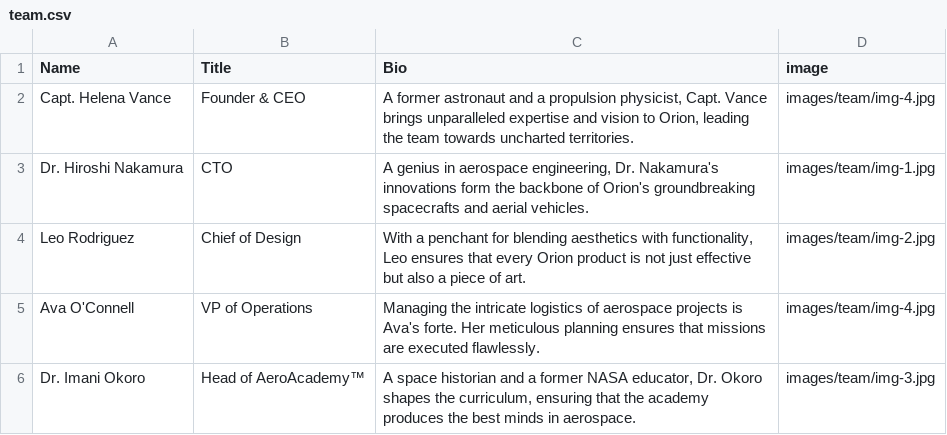
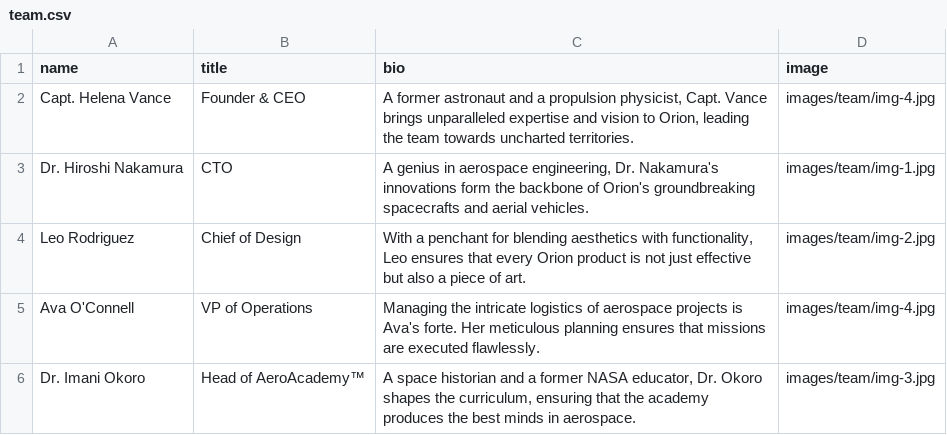
Before and after one commit to douglas1107/ASE230-Company-website, a CSV file: data/team.csv, drawn as a sheet; the diff names each change by its address in the sheet, - before the commit and + after, or states it on an @@ line.

```diff
--- a/data/team.csv
+++ b/data/team.csv
-A1: Name
+A1: name
-B1: Title
+B1: title
-C1: Bio
+C1: bio
```
Also changed, not shown: data/awards.csv, 23 other files.
